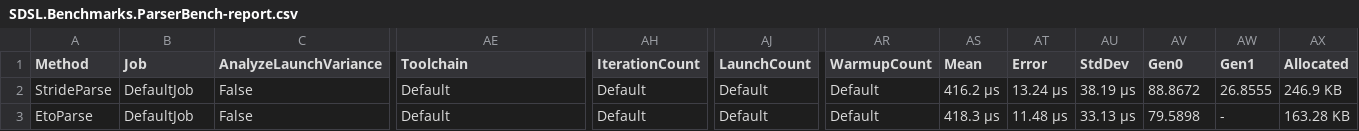
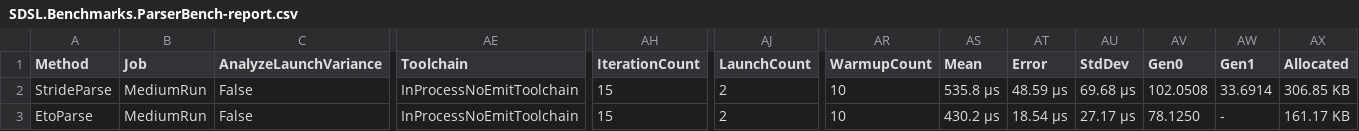
Before and after one commit to stride3d/SDSL, a CSV file: src/SDSL.Benchmarks/BenchmarkDotNet.Artifacts/results/SDSL.Benchmarks.ParserBench-report.csv, drawn as a sheet; only a part is shown, gaps mark what is left out; the diff names each change by its address in the sheet, - before the commit and + after, or states it on an @@ line.

Commit message:
update benchmarks

```diff
--- a/src/SDSL.Benchmarks/BenchmarkDotNet.Artifacts/results/SDSL.Benchmarks.ParserBench-report.csv
+++ b/src/SDSL.Benchmarks/BenchmarkDotNet.Artifacts/results/SDSL.Benchmarks.ParserBench-report.csv
-B2:B3 (Job): DefaultJob
+B2:B3 (Job): MediumRun
-AE2:AE3 (Toolchain): Default
+AE2:AE3 (Toolchain): InProcessNoEmitToolchain
-AH2:AH3 (IterationCount): Default
+AH2:AH3 (IterationCount): 15
-AJ2:AJ3 (LaunchCount): Default
+AJ2:AJ3 (LaunchCount): 2
-AR2:AR3 (WarmupCount): Default
+AR2:AR3 (WarmupCount): 10
-AS2 (Mean): 416.2 μs
+AS2 (Mean): 535.8 μs
-AT2 (Error): 13.24 μs
+AT2 (Error): 48.59 μs
-AU2 (StdDev): 38.19 μs
+AU2 (StdDev): 69.68 μs
-AV2 (Gen0): 88.8672
+AV2 (Gen0): 102.0508
-AW2 (Gen1): 26.8555
+AW2 (Gen1): 33.6914
-AX2 (Allocated): 246.9 KB
+AX2 (Allocated): 306.85 KB
-AS3 (Mean): 418.3 μs
+AS3 (Mean): 430.2 μs
-AT3 (Error): 11.48 μs
+AT3 (Error): 18.54 μs
-AU3 (StdDev): 33.13 μs
+AU3 (StdDev): 27.17 μs
-AV3 (Gen0): 79.5898
+AV3 (Gen0): 78.1250
-AX3 (Allocated): 163.28 KB
+AX3 (Allocated): 161.17 KB
```
Also changed, not shown: 9 other files.
